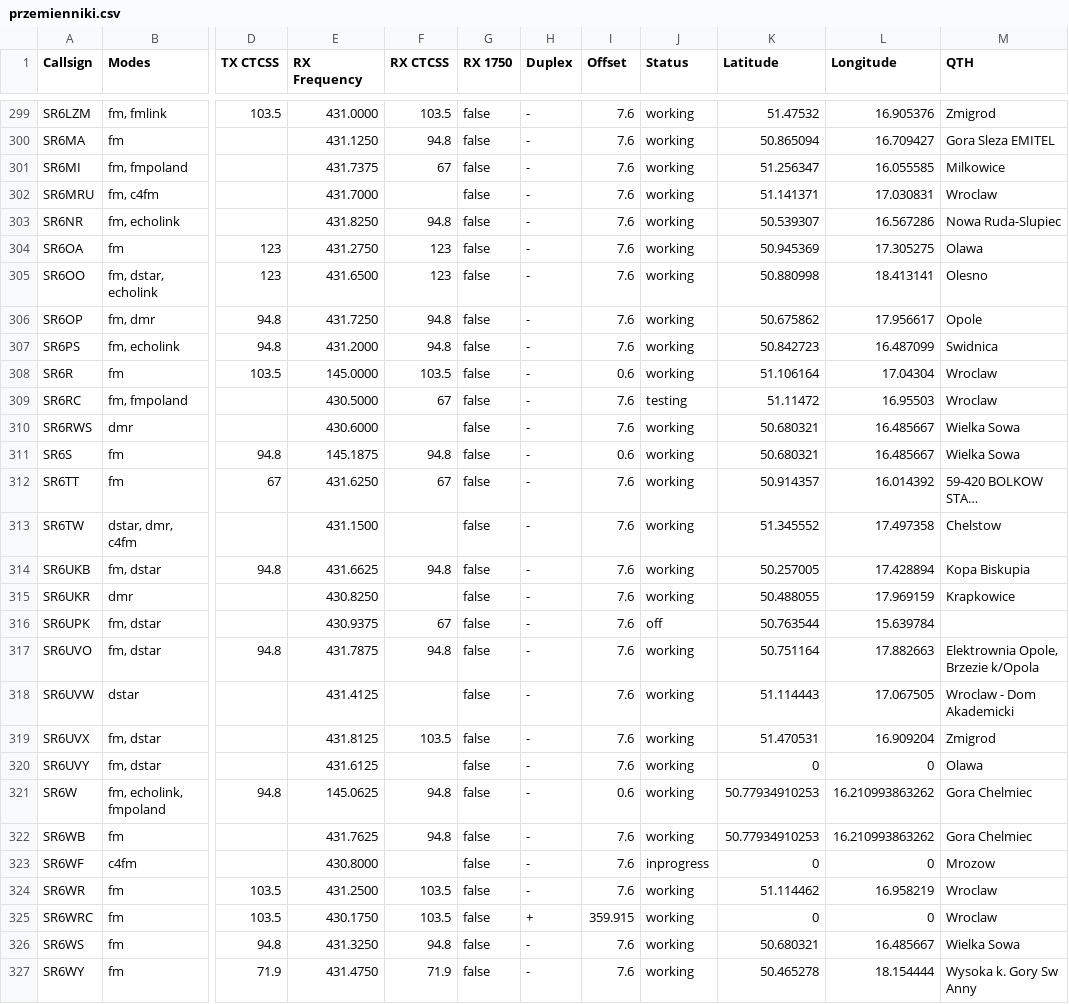
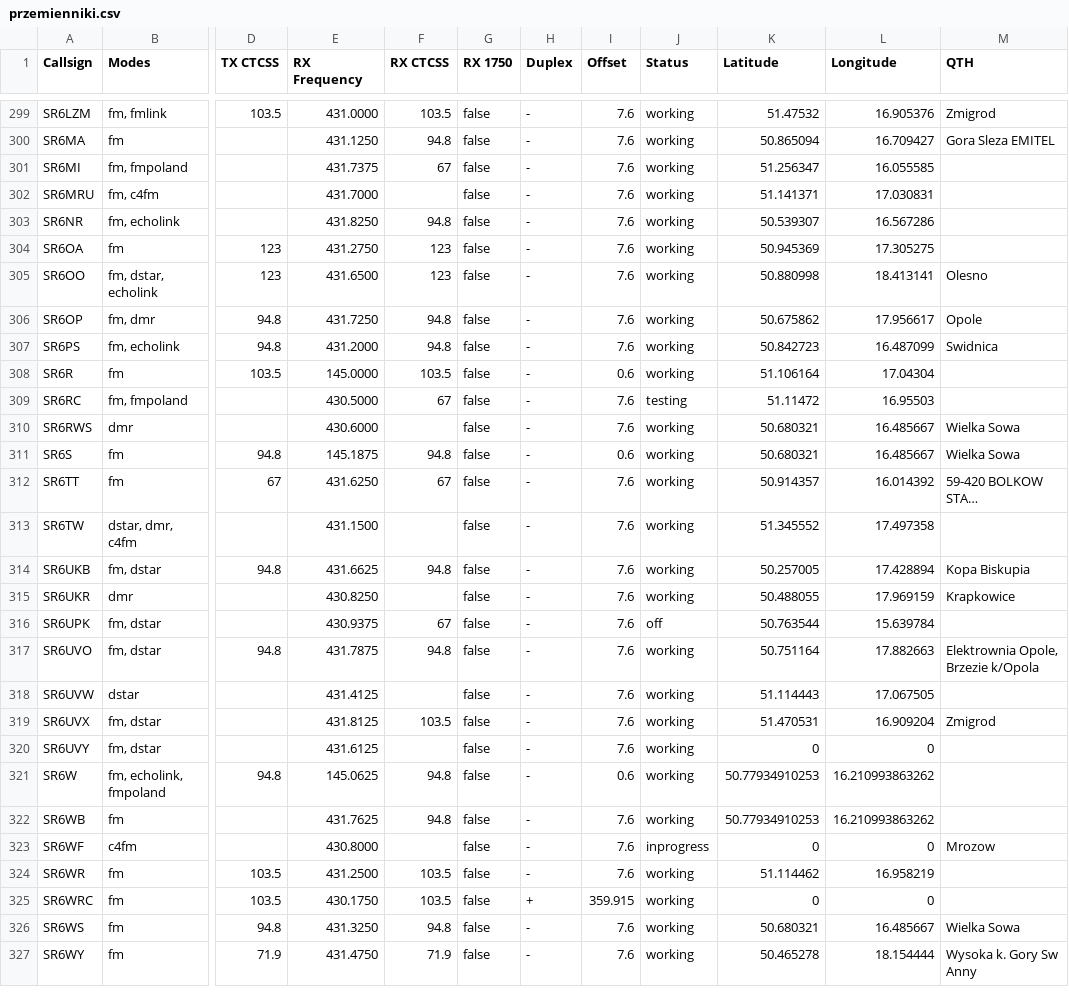
Before and after one commit to przemienniki/baza-przemiennikow, a CSV file: przemienniki.csv, drawn as a sheet; only a part is shown, gaps mark what is left out; long unchanged cells end in …; the diff covers the shown part only; the diff names each change by its address in the sheet, - before the commit and + after, or states it on an @@ line.

```diff
--- a/przemienniki.csv
+++ b/przemienniki.csv
-M301 (QTH): Milkowice
+M301 (QTH): (empty)
-M302 (QTH): Wroclaw
+M302 (QTH): (empty)
-M303 (QTH): Nowa Ruda-Slupiec
+M303 (QTH): (empty)
-M304 (QTH): Olawa
+M304 (QTH): (empty)
-M308:M309 (QTH): Wroclaw
+M308:M309 (QTH): (empty)
-M313 (QTH): Chelstow
+M313 (QTH): (empty)
-M318 (QTH): Wroclaw - Dom Akademicki
+M318 (QTH): (empty)
-M320 (QTH): Olawa
+M320 (QTH): (empty)
-M321:M322 (QTH): Gora Chelmiec
+M321:M322 (QTH): (empty)
-M324:M325 (QTH): Wroclaw
+M324:M325 (QTH): (empty)
```
Also changed, not shown: 148 edited cells elsewhere in this file, przemienniki-chirp.csv, 1 other file.
